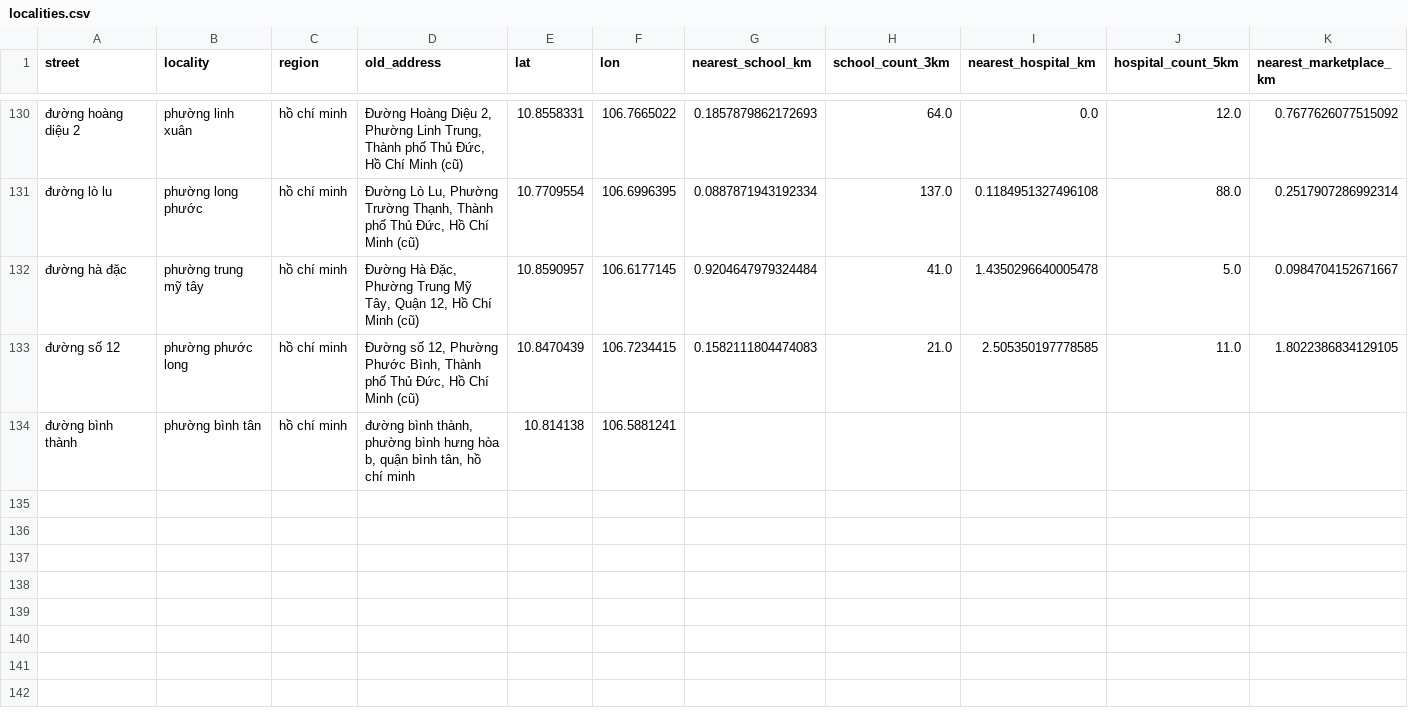
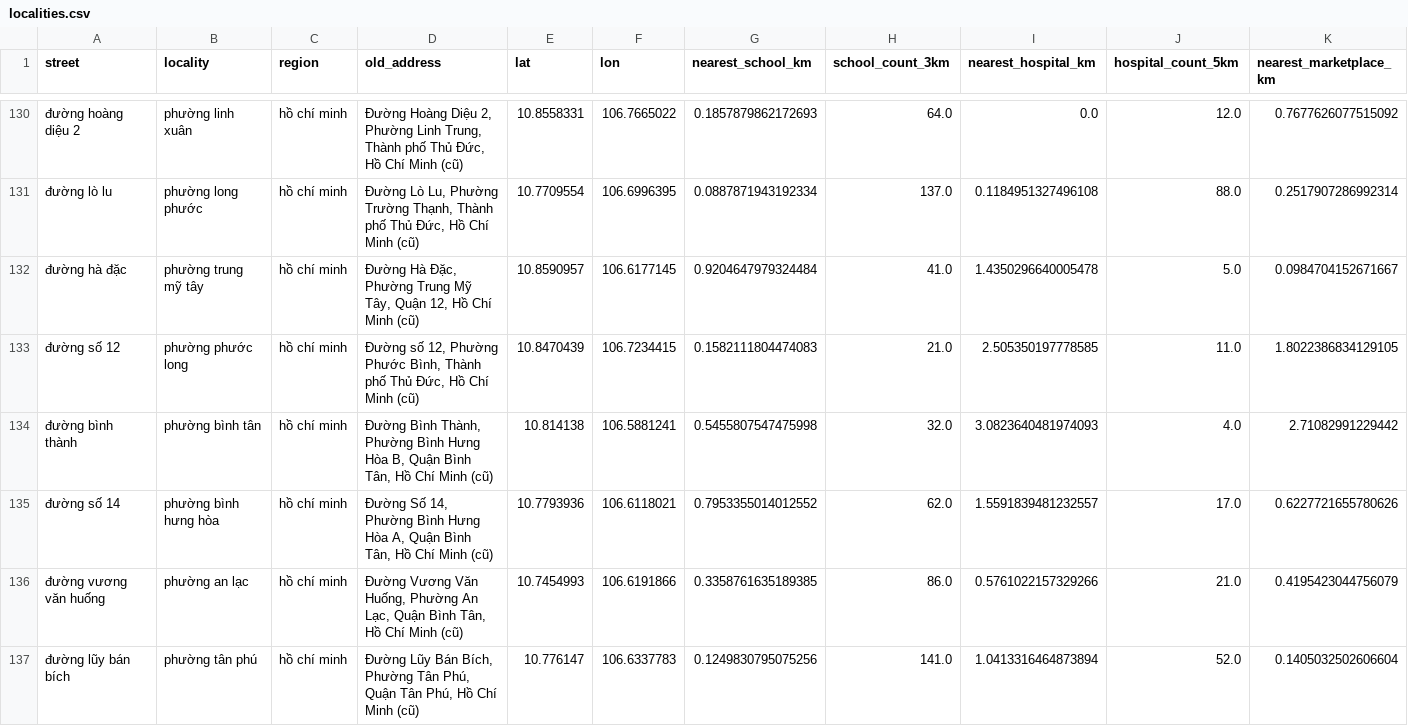
Before and after one commit to Lenhan231/Real-Estate-Valuation, a CSV file: data/localities.csv, drawn as a sheet; only a part is shown, gaps mark what is left out; removed rows and columns are numbered as before the commit, all else as after; rows hold the shown columns only; the diff covers the shown part only; the diff names each change by its address in the sheet, - before the commit and + after, or states it on an @@ line.

```diff
--- a/data/localities.csv
+++ b/data/localities.csv
-row 134: đường bình thành | phường bình tân | hồ chí minh | đường bình thành, phường bình hưng hòa b, quận bình tân, hồ chí minh | 10.814138 | 106.5881241
+row 134: đường bình thành | phường bình tân | hồ chí minh | Đường Bình Thành, Phường Bình Hưng Hòa B, Quận Bình Tân, Hồ Chí Minh (cũ) | 10.814138 | 106.5881241 | 0.5455807547475998 | 32.0 | 3.0823640481974093 | 4.0 | 2.71082991229442
+row 135: đường số 14 | phường bình hưng hòa | hồ chí minh | Đường Số 14, Phường Bình Hưng Hòa A, Quận Bình Tân, Hồ Chí Minh (cũ) | 10.7793936 | 106.6118021 | 0.7953355014012552 | 62.0 | 1.5591839481232557 | 17.0 | 0.6227721655780626
+row 136: đường vương văn huống | phường an lạc | hồ chí minh | Đường Vương Văn Huống, Phường An Lạc, Quận Bình Tân, Hồ Chí Minh (cũ) | 10.7454993 | 106.6191866 | 0.3358761635189385 | 86.0 | 0.5761022157329266 | 21.0 | 0.4195423044756079
+row 137: đường lũy bán bích | phường tân phú | hồ chí minh | Đường Lũy Bán Bích, Phường Tân Phú, Quận Tân Phú, Hồ Chí Minh (cũ) | 10.776147 | 106.6337783 | 0.1249830795075256 | 141.0 | 1.0413316464873894 | 52.0 | 0.1405032502606604
```
Also changed, not shown: 4 added rows and 2 edited cells elsewhere in this file, data/raw/alonhadat_details.csv, 2 other files.
